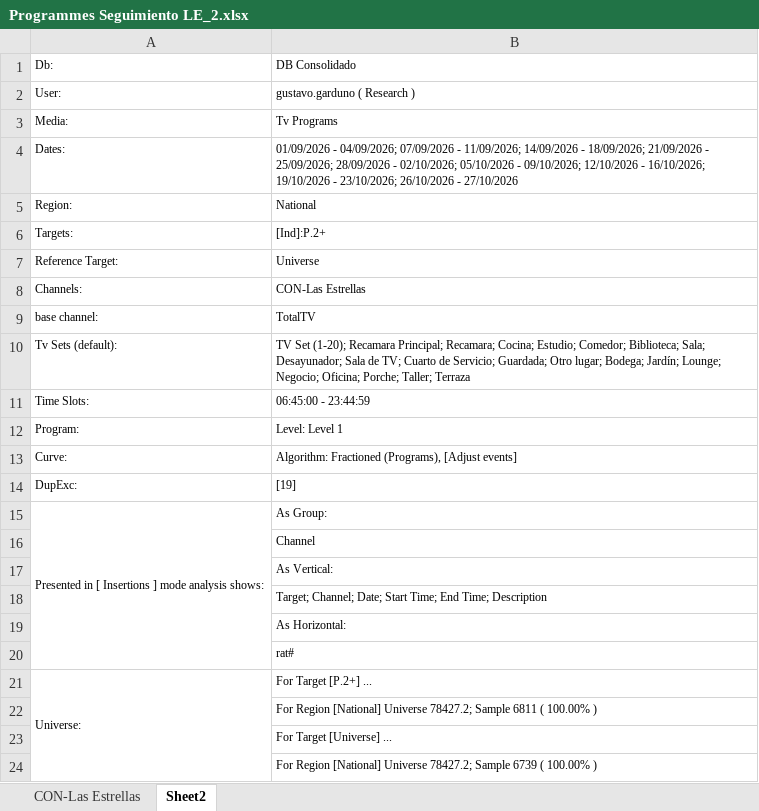
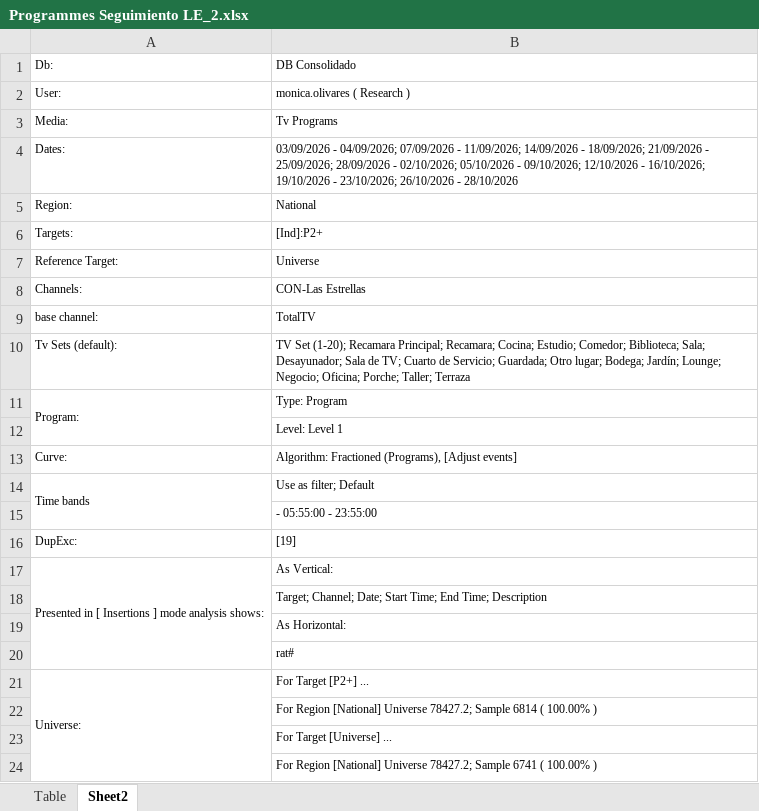
Before and after one commit to moonkey1995/Seguimiento-LE, an Excel workbook: Programmes Seguimiento LE_2.xlsx, sheet Sheet2, drawn as a sheet; values as stored, in another font and other column widths than the file's, no borders; removed rows and columns are numbered as before the commit, all else as after; the diff names each change by its address in the sheet, - before the commit and + after, or states it on an @@ line.

```diff
--- a/Programmes Seguimiento LE_2.xlsx (sheet Sheet2)
+++ b/Programmes Seguimiento LE_2.xlsx (sheet Sheet2)
-sheet tab: CON-Las Estrellas
+sheet tab: Table
-B2: gustavo.garduno ( Research )
+B2: monica.olivares ( Research )
-B4: 01/09/2026 - 04/09/2026; 07/09/2026 - 11/09/2026; 14/09/2026 - 18/09/2026; 21/09/2026 - 25/09/2026; 28/09/2026 - 02/10/2026; 05/10/2026 - 09/10/2026; 12/10/2026 - 16/10/2026; 19/10/2026 - 23/10/2026; 26/10/2026 - 27/10/2026
+B4: 03/09/2026 - 04/09/2026; 07/09/2026 - 11/09/2026; 14/09/2026 - 18/09/2026; 21/09/2026 - 25/09/2026; 28/09/2026 - 02/10/2026; 05/10/2026 - 09/10/2026; 12/10/2026 - 16/10/2026; 19/10/2026 - 23/10/2026; 26/10/2026 - 28/10/2026
-B6: [Ind]:P.2+
+B6: [Ind]:P2+
-row 11: Time Slots: | 06:45:00 - 23:44:59
+row 11: Program: | Type: Program
-A12: Program:
+A12: (empty)
+row 14: Time bands | Use as filter; Default
+row 15:  | - 05:55:00 - 23:55:00
-row 15: Presented in [ Insertions ] mode analysis shows: | As Group:
-row 16:  | Channel
-A17: (empty)
+A17: Presented in [ Insertions ] mode analysis shows:
+A17:A20 merged
-B21: For Target [P.2+] ...
+B21: For Target [P2+] ...
-B22: …78427.2; Sample 6811 ( 100.00%…
+B22: …78427.2; Sample 6814 ( 100.00%…
-B24: …78427.2; Sample 6739 ( 100.00%…
+B24: …78427.2; Sample 6741 ( 100.00%…
```
Also changed, not shown: sheet Table, Time LE Franjas_2.xlsx, 4 other files.
